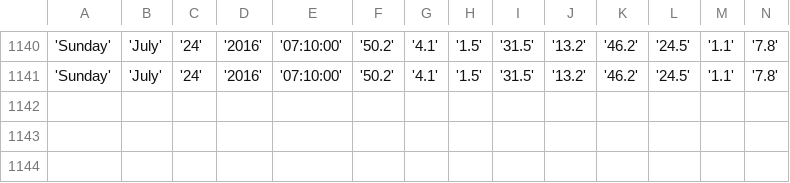
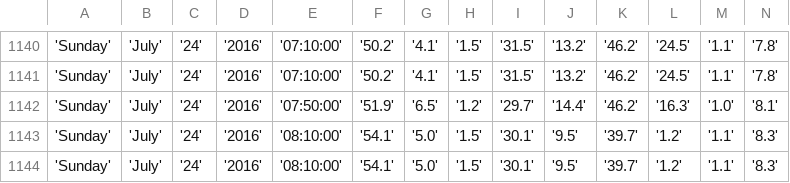
Before and after one commit to bibekpoddar/sdpcbdata, a CSV file: av.csv, drawn as a sheet; only a part is shown, gaps mark what is left out; rows hold the shown columns only; the diff names each change by its address in the sheet, - before the commit and + after, or states it on an @@ line.

```diff
--- a/av.csv
+++ b/av.csv
+row 1142: 'Sunday' | 'July' | '24' | '2016' | '07:50:00' | '51.9' | '6.5' | '1.2' | '29.7' | '14.4' | '46.2' | '16.3' | '1.0' | '8.1'
+row 1143: 'Sunday' | 'July' | '24' | '2016' | '08:10:00' | '54.1' | '5.0' | '1.5' | '30.1' | '9.5' | '39.7' | '1.2' | '1.1' | '8.3'
+row 1144: 'Sunday' | 'July' | '24' | '2016' | '08:10:00' | '54.1' | '5.0' | '1.5' | '30.1' | '9.5' | '39.7' | '1.2' | '1.1' | '8.3'
```
Also changed, not shown: cl.csv, igi.csv, 3 other files.
